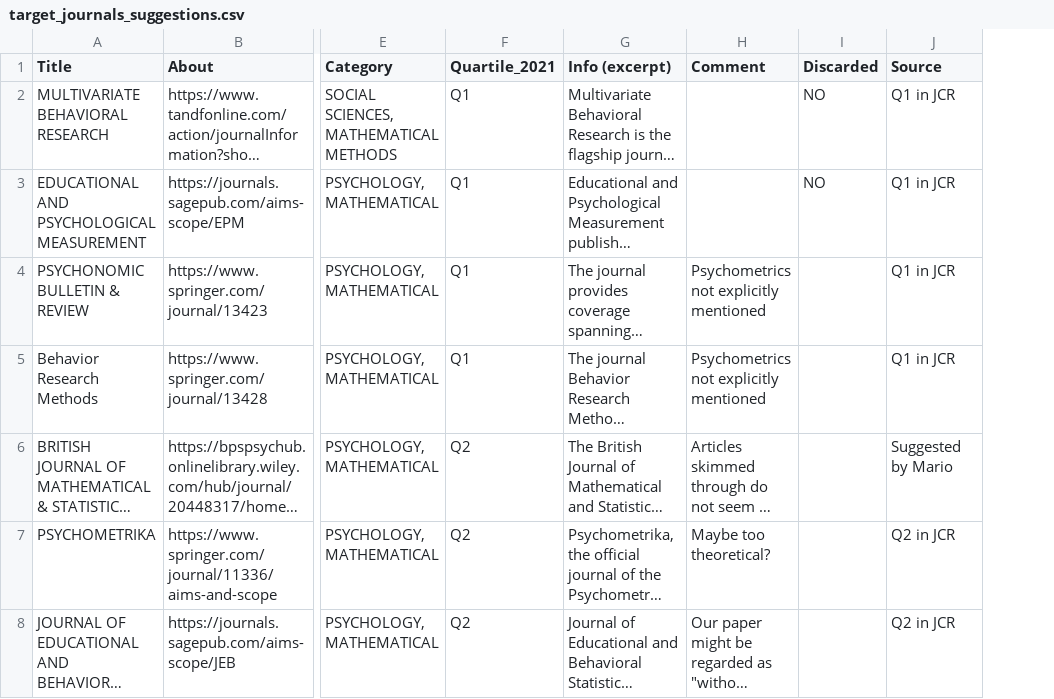
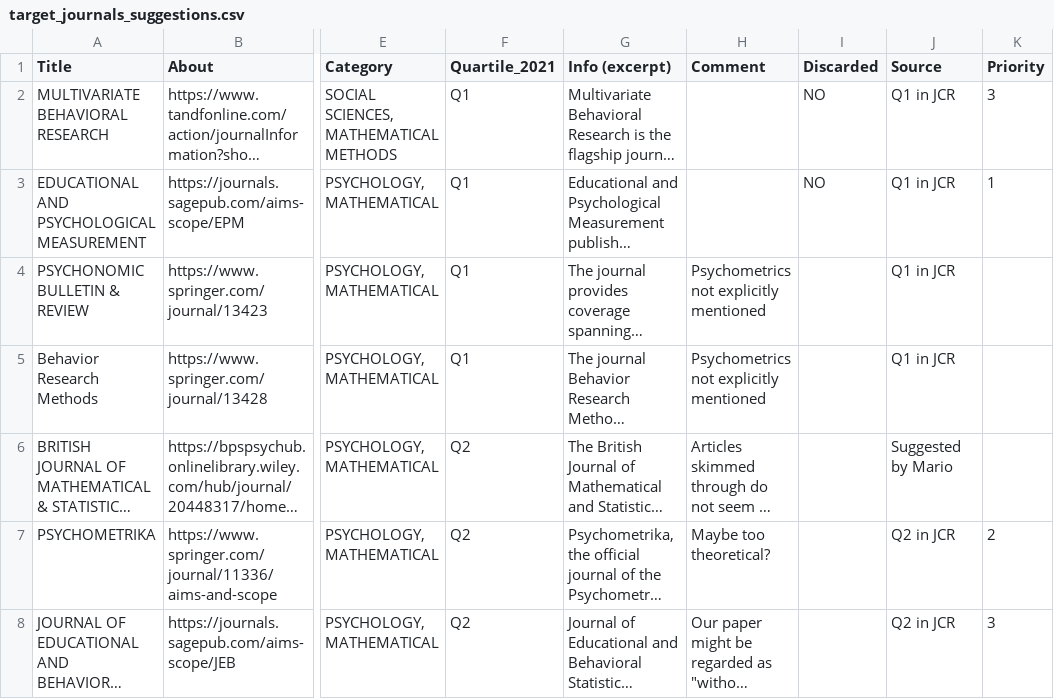
Before and after one commit to DaniMori/mirt-parameters, a CSV file: dat/target_journals_suggestions.csv, drawn as a sheet; only a part is shown, gaps mark what is left out; long unchanged cells end in …; the diff names each change by its address in the sheet, - before the commit and + after, or states it on an @@ line.

Commit message:
Assigns priority to target journals, according to Mario's assessment

```diff
--- a/dat/target_journals_suggestions.csv
+++ b/dat/target_journals_suggestions.csv
+column K (Priority), rows 2-8: 3 | 1 |  |  |  | 2 | 3
```
